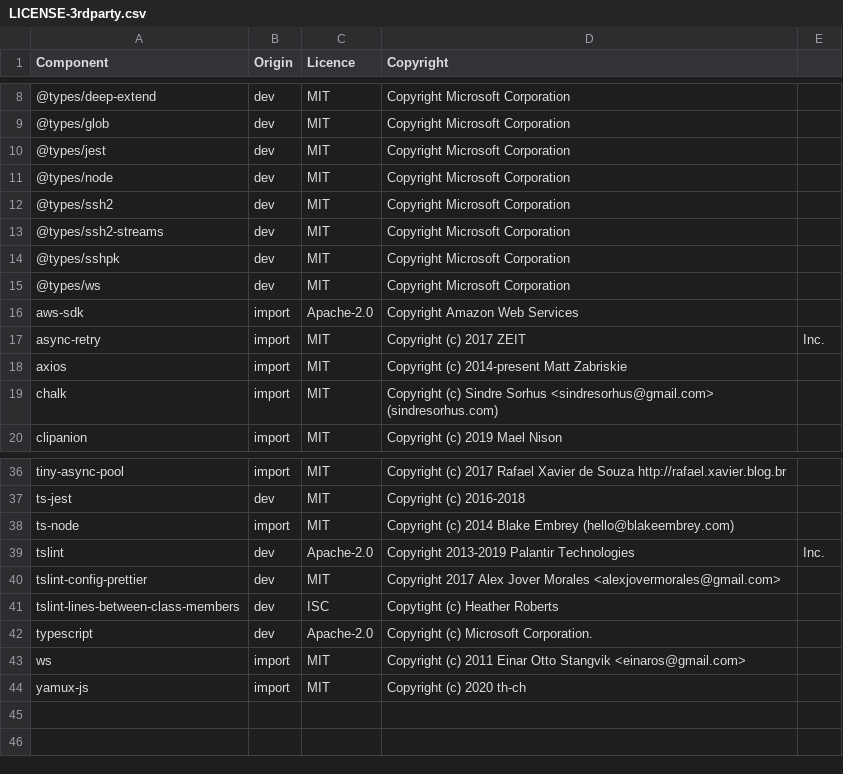
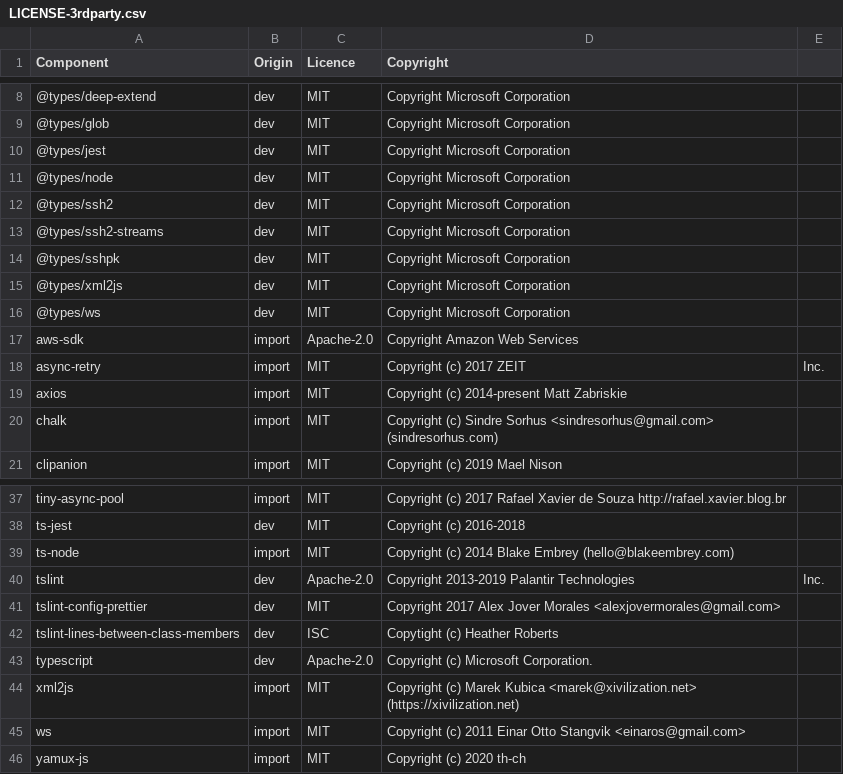
Before and after one commit to DataDog/datadog-ci, a CSV file: LICENSE-3rdparty.csv, drawn as a sheet; only a part is shown, gaps mark what is left out.

Commit message:
Add license

```diff
--- a/LICENSE-3rdparty.csv
+++ b/LICENSE-3rdparty.csv
@@ -14,2 +14,3 @@ Component,Origin,Licence,Copyright
 @types/sshpk,dev,MIT,Copyright Microsoft Corporation
+@types/xml2js,dev,MIT,Copyright Microsoft Corporation
 @types/ws,dev,MIT,Copyright Microsoft Corporation
@@ -42,2 +43,3 @@ tslint-lines-between-class-members,dev,ISC,Copytight (c) Heather Roberts
 typescript,dev,Apache-2.0,Copyright (c) Microsoft Corporation.
+xml2js,import,MIT,Copyright (c) Marek Kubica <marek@xivilization.net> (https://xivilization.net)
 ws,import,MIT,Copyright (c) 2011 Einar Otto Stangvik <einaros@gmail.com>
```
